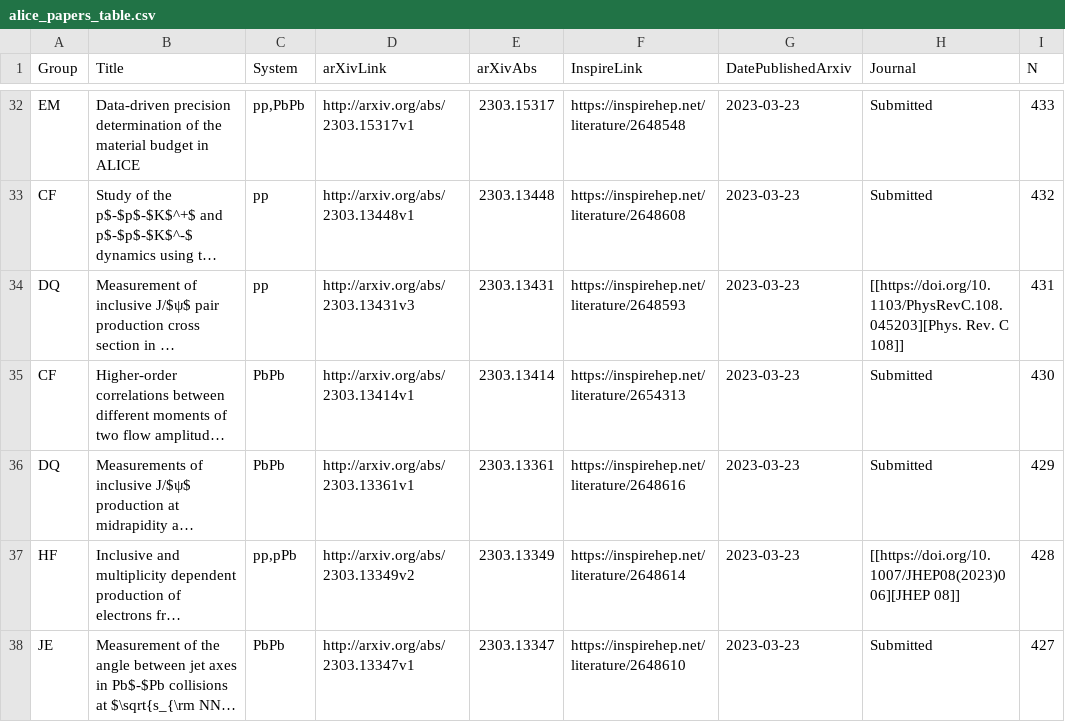
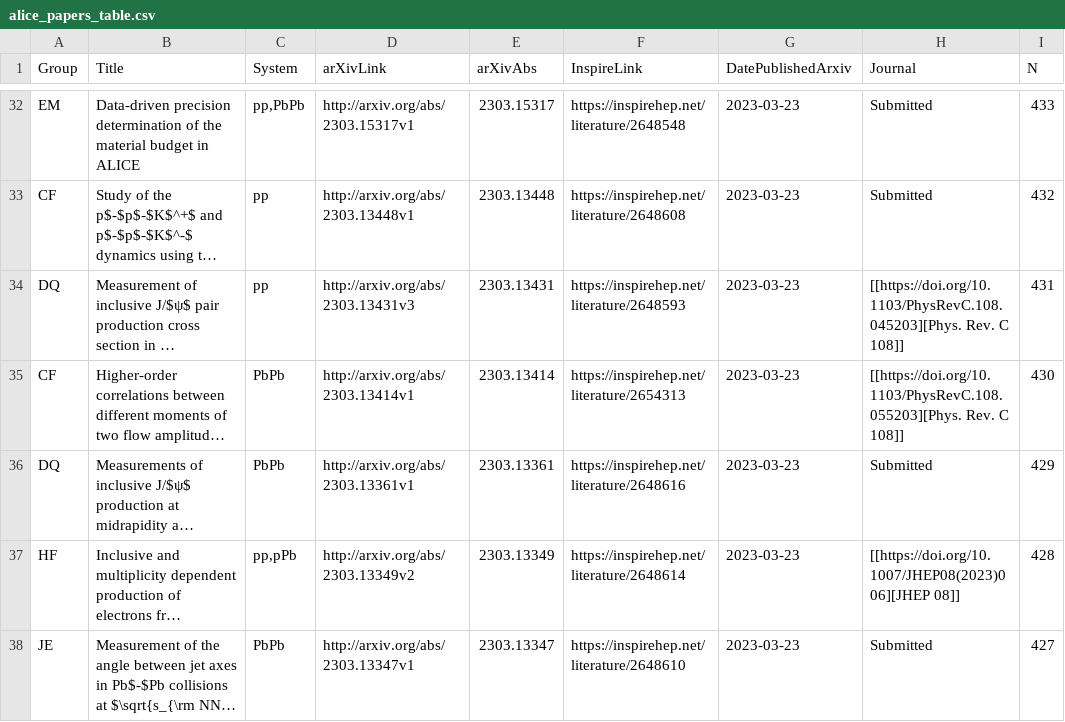
Before and after one commit to matplo/alice_papers, a CSV file: twiki/alice_papers_table.csv, drawn as a sheet; only a part is shown, gaps mark what is left out; long unchanged cells end in …; the diff names each change by its address in the sheet, - before the commit and + after, or states it on an @@ line.

```diff
--- a/twiki/alice_papers_table.csv
+++ b/twiki/alice_papers_table.csv
-H35 (Journal): Submitted
+H35 (Journal): [[https://doi.org/10.1103/PhysRevC.108.055203][Phys. Rev. C 108]]
```
Also changed, not shown: 6 other files.
